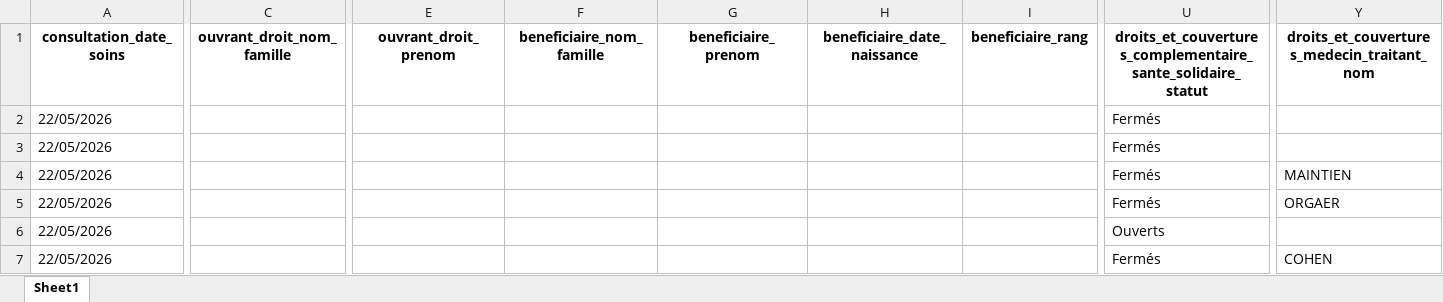
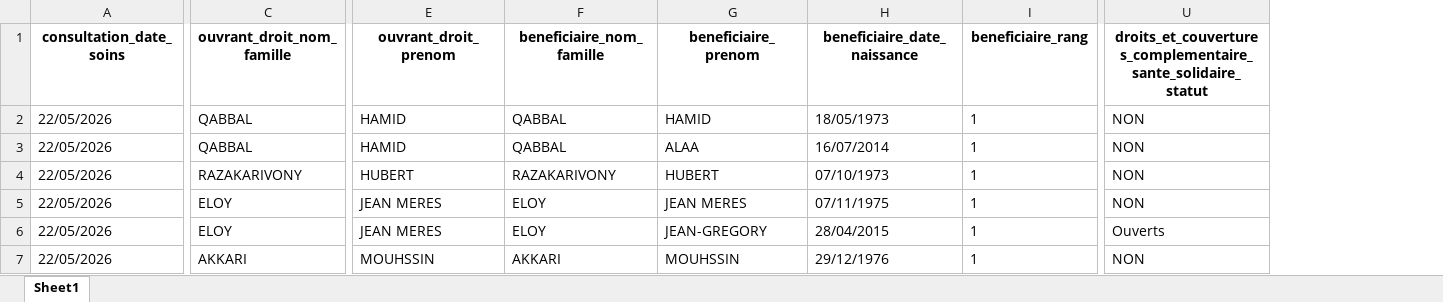
Before and after one commit to dolovia/gui, an Excel workbook: results.xlsx, sheet Sheet1, drawn as a sheet; only a part is shown, gaps mark what is left out; values as stored, in another font and other column widths than the file's, no borders; the diff covers the shown part only; the diff names each change by its address in the sheet, - before the commit and + after, or states it on an @@ line.

Commit message:
results

```diff
--- a/results.xlsx (sheet Sheet1)
+++ b/results.xlsx (sheet Sheet1)
@@ column Y hidden, rows 1-7: droits_et_couvertures_medecin_traitant_nom |  |  | MAINTIEN | ORGAER |  | COHEN @@
-C2:C3 (ouvrant_droit_nom_famille): (empty)
+C2:C3 (ouvrant_droit_nom_famille): QABBAL
-E2:E3 (ouvrant_droit_prenom): (empty)
+E2:E3 (ouvrant_droit_prenom): HAMID
-F2:F3 (beneficiaire_nom_famille): (empty)
+F2:F3 (beneficiaire_nom_famille): QABBAL
-G2 (beneficiaire_prenom): (empty)
+G2 (beneficiaire_prenom): HAMID
-H2 (beneficiaire_date_naissance): (empty)
+H2 (beneficiaire_date_naissance): 18/05/1973
-I2:I7 (beneficiaire_rang): (empty)
+I2:I7 (beneficiaire_rang): 1
-U2:U5: Fermés
+U2:U5: NON
-G3 (beneficiaire_prenom): (empty)
+G3 (beneficiaire_prenom): ALAA
-H3 (beneficiaire_date_naissance): (empty)
+H3 (beneficiaire_date_naissance): 16/07/2014
-C4 (ouvrant_droit_nom_famille): (empty)
+C4 (ouvrant_droit_nom_famille): RAZAKARIVONY
-E4 (ouvrant_droit_prenom): (empty)
+E4 (ouvrant_droit_prenom): HUBERT
-F4 (beneficiaire_nom_famille): (empty)
+F4 (beneficiaire_nom_famille): RAZAKARIVONY
-G4 (beneficiaire_prenom): (empty)
+G4 (beneficiaire_prenom): HUBERT
-H4 (beneficiaire_date_naissance): (empty)
+H4 (beneficiaire_date_naissance): 07/10/1973
-C5:C6 (ouvrant_droit_nom_famille): (empty)
+C5:C6 (ouvrant_droit_nom_famille): ELOY
-E5:E6 (ouvrant_droit_prenom): (empty)
+E5:E6 (ouvrant_droit_prenom): JEAN MERES
-F5:F6 (beneficiaire_nom_famille): (empty)
+F5:F6 (beneficiaire_nom_famille): ELOY
-G5 (beneficiaire_prenom): (empty)
+G5 (beneficiaire_prenom): JEAN MERES
-H5 (beneficiaire_date_naissance): (empty)
+H5 (beneficiaire_date_naissance): 07/11/1975
-G6 (beneficiaire_prenom): (empty)
+G6 (beneficiaire_prenom): JEAN-GREGORY
-H6 (beneficiaire_date_naissance): (empty)
+H6 (beneficiaire_date_naissance): 28/04/2015
-C7 (ouvrant_droit_nom_famille): (empty)
+C7 (ouvrant_droit_nom_famille): AKKARI
-E7 (ouvrant_droit_prenom): (empty)
+E7 (ouvrant_droit_prenom): MOUHSSIN
-F7 (beneficiaire_nom_famille): (empty)
+F7 (beneficiaire_nom_famille): AKKARI
-G7 (beneficiaire_prenom): (empty)
+G7 (beneficiaire_prenom): MOUHSSIN
-H7 (beneficiaire_date_naissance): (empty)
+H7 (beneficiaire_date_naissance): 29/12/1976
-U7: Fermés
+U7: NON
```
Also changed, not shown: 2 removed columns, 56 edited cells and cell formats elsewhere in this sheet.
